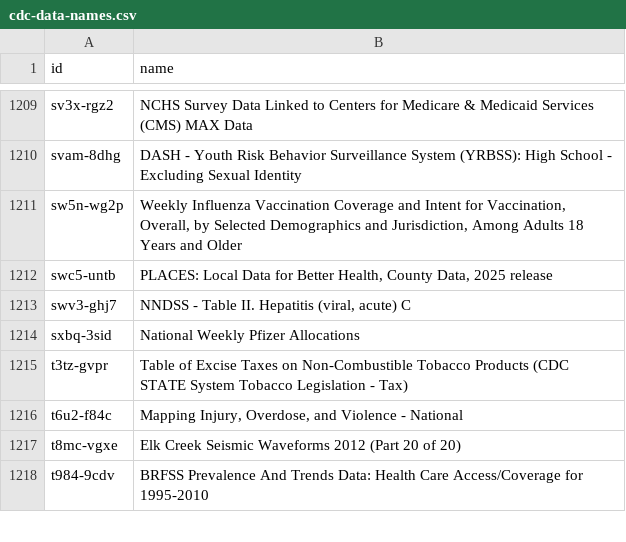
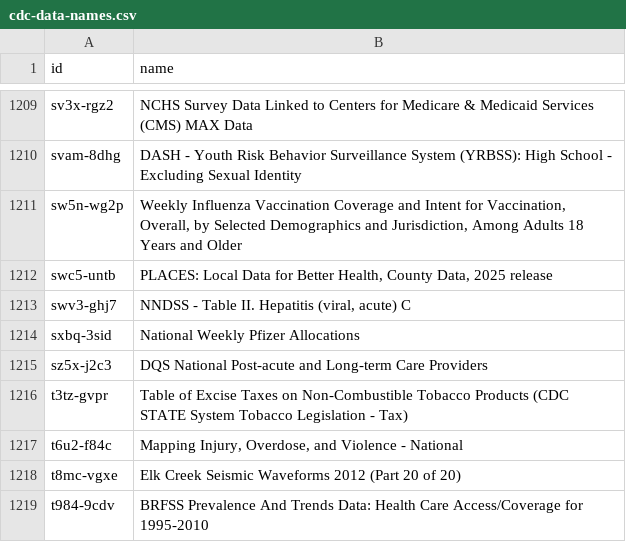
Before and after one commit to jemory/cdc-data-changes, a CSV file: exported_data/cdc-data-names.csv, drawn as a sheet; only a part is shown, gaps mark what is left out.

```diff
--- a/exported_data/cdc-data-names.csv
+++ b/exported_data/cdc-data-names.csv
@@ -1214,2 +1214,3 @@ swv3-ghj7,"NNDSS - Table II. Hepatitis (viral, acute) C"
 sxbq-3sid,National Weekly Pfizer Allocations
+sz5x-j2c3,DQS National Post-acute and Long-term Care Providers
 t3tz-gvpr,Table of Excise Taxes on Non-Combustible Tobacco Products (CDC STATE System Tobacco Legislation - Tax)
```
Also changed, not shown: 3 other files.
